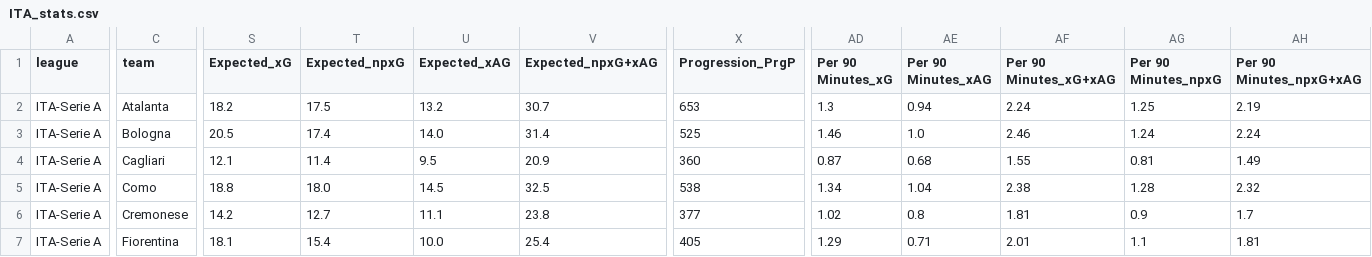
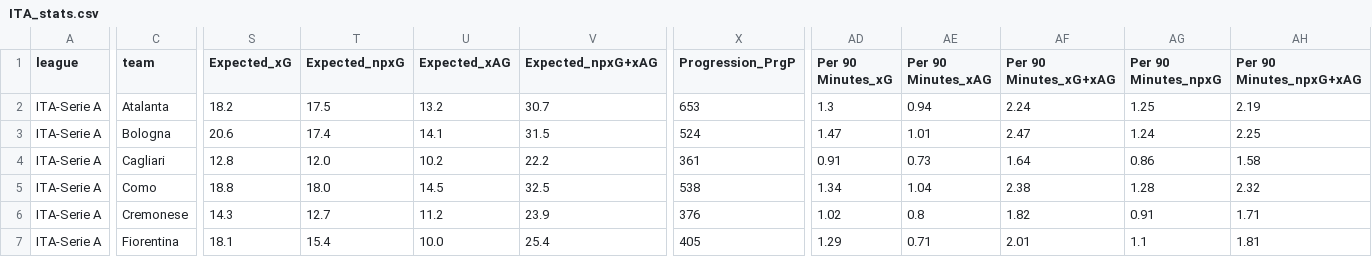
Before and after one commit to incisemih/cebindeki-iddaa-robotu, a CSV file: data/ITA_stats.csv, drawn as a sheet; only a part is shown, gaps mark what is left out; the diff covers the shown part only; the diff names each change by its address in the sheet, - before the commit and + after, or states it on an @@ line.

```diff
--- a/data/ITA_stats.csv
+++ b/data/ITA_stats.csv
-S3 (Expected_xG): 20.5
+S3 (Expected_xG): 20.6
-U3 (Expected_xAG): 14.0
+U3 (Expected_xAG): 14.1
-V3 (Expected_npxG+xAG): 31.4
+V3 (Expected_npxG+xAG): 31.5
-X3 (Progression_PrgP): 525
+X3 (Progression_PrgP): 524
-AD3 (Per 90 Minutes_xG): 1.46
+AD3 (Per 90 Minutes_xG): 1.47
-AE3 (Per 90 Minutes_xAG): 1.0
+AE3 (Per 90 Minutes_xAG): 1.01
-AF3 (Per 90 Minutes_xG+xAG): 2.46
+AF3 (Per 90 Minutes_xG+xAG): 2.47
-AH3 (Per 90 Minutes_npxG+xAG): 2.24
+AH3 (Per 90 Minutes_npxG+xAG): 2.25
-S4 (Expected_xG): 12.1
+S4 (Expected_xG): 12.8
-T4 (Expected_npxG): 11.4
+T4 (Expected_npxG): 12.0
-U4 (Expected_xAG): 9.5
+U4 (Expected_xAG): 10.2
-V4 (Expected_npxG+xAG): 20.9
+V4 (Expected_npxG+xAG): 22.2
-X4 (Progression_PrgP): 360
+X4 (Progression_PrgP): 361
-AD4 (Per 90 Minutes_xG): 0.87
+AD4 (Per 90 Minutes_xG): 0.91
-AE4 (Per 90 Minutes_xAG): 0.68
+AE4 (Per 90 Minutes_xAG): 0.73
-AF4 (Per 90 Minutes_xG+xAG): 1.55
+AF4 (Per 90 Minutes_xG+xAG): 1.64
-AG4 (Per 90 Minutes_npxG): 0.81
+AG4 (Per 90 Minutes_npxG): 0.86
-AH4 (Per 90 Minutes_npxG+xAG): 1.49
+AH4 (Per 90 Minutes_npxG+xAG): 1.58
-S6 (Expected_xG): 14.2
+S6 (Expected_xG): 14.3
-U6 (Expected_xAG): 11.1
+U6 (Expected_xAG): 11.2
-V6 (Expected_npxG+xAG): 23.8
+V6 (Expected_npxG+xAG): 23.9
-X6 (Progression_PrgP): 377
+X6 (Progression_PrgP): 376
-AF6 (Per 90 Minutes_xG+xAG): 1.81
+AF6 (Per 90 Minutes_xG+xAG): 1.82
-AG6 (Per 90 Minutes_npxG): 0.9
+AG6 (Per 90 Minutes_npxG): 0.91
-AH6 (Per 90 Minutes_npxG+xAG): 1.7
+AH6 (Per 90 Minutes_npxG+xAG): 1.71
```
Also changed, not shown: 174 edited cells elsewhere in this file, data/ENG_fikstur.csv, data/ESP_fikstur.csv, 12 other files.
